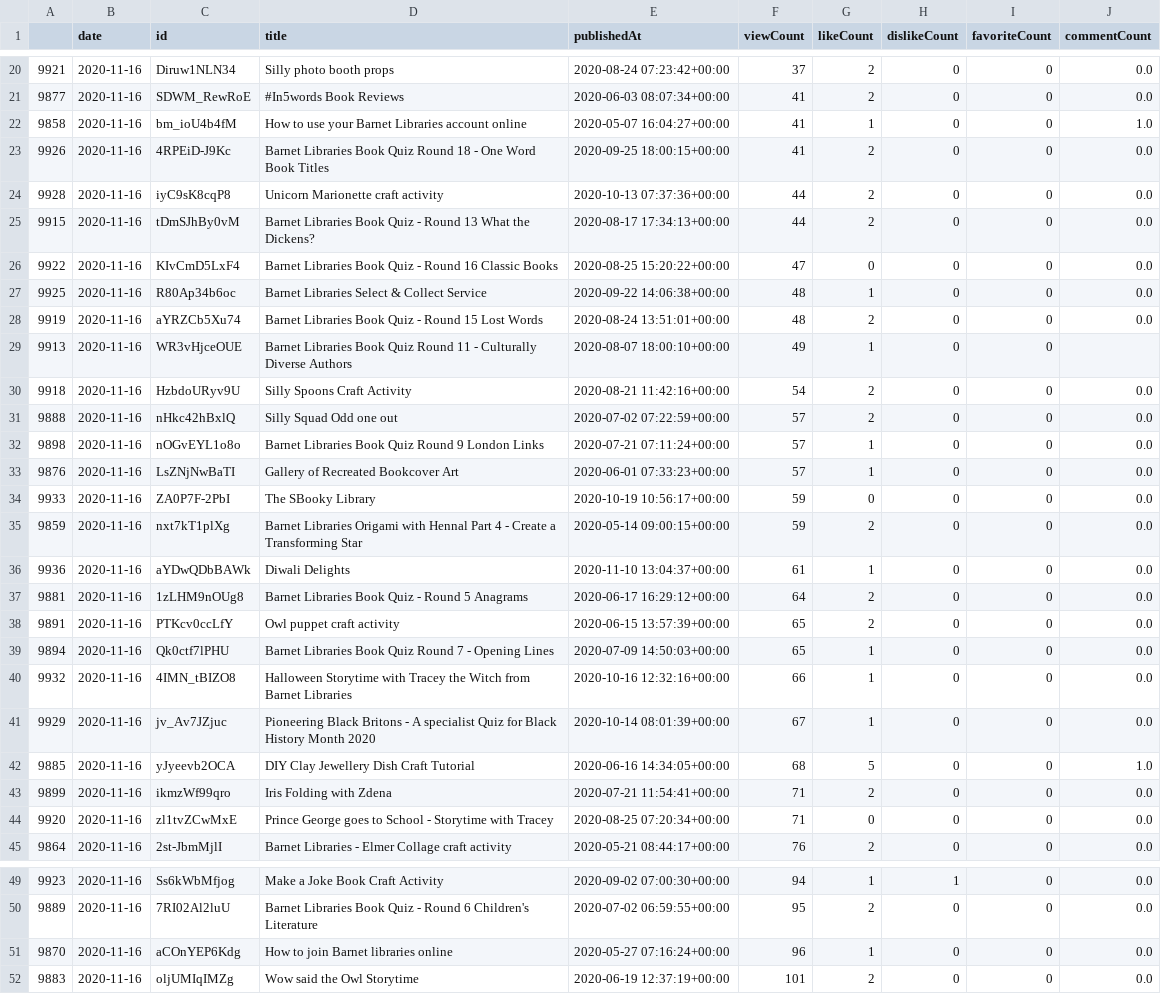
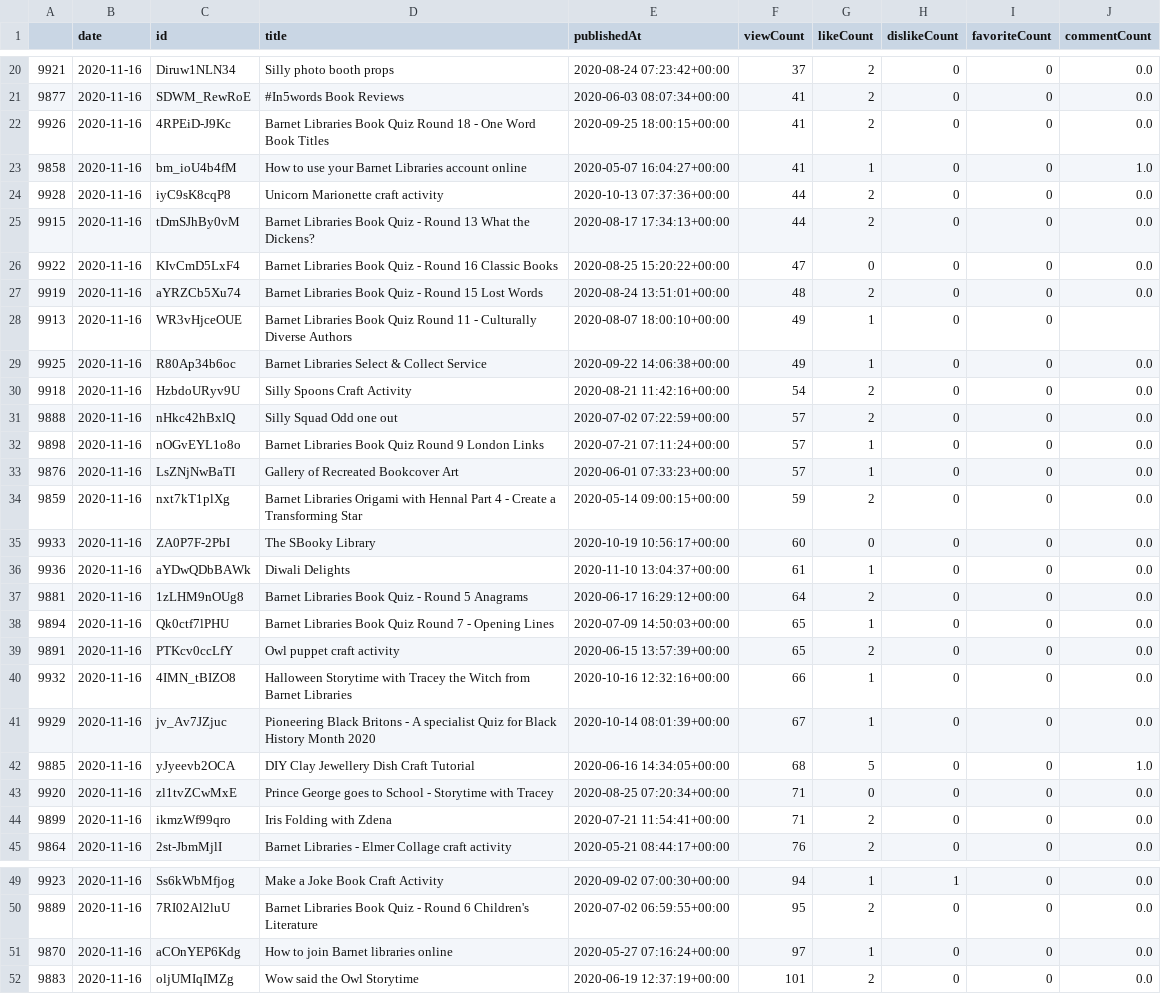
Before and after one commit to 0sumrich/library-dash, a CSV file: src/data/yt-videos.csv, drawn as a sheet; only a part is shown, gaps mark what is left out; the diff covers the shown part only.

```diff
--- a/src/data/yt-videos.csv
+++ b/src/data/yt-videos.csv
@@ -21,4 +21,4 @@
 9877,2020-11-16,SDWM_RewRoE,#In5words Book Reviews,2020-06-03 08:07:34+00:00,41,2,0,0,0.0
+9926,2020-11-16,4RPEiD-J9Kc,Barnet Libraries Book Quiz Round 18  -   One Word Book Titles,2020-09-25 18:00:15+00:00,41,2,0,0,0.0
 9858,2020-11-16,bm_ioU4b4fM,How to use your Barnet Libraries account online,2020-05-07 16:04:27+00:00,41,1,0,0,1.0
-9926,2020-11-16,4RPEiD-J9Kc,Barnet Libraries Book Quiz Round 18  -   One Word Book Titles,2020-09-25 18:00:15+00:00,41,2,0,0,0.0
 9928,2020-11-16,iyC9sK8cqP8,Unicorn Marionette craft activity,2020-10-13 07:37:36+00:00,44,2,0,0,0.0
@@ -26,5 +26,5 @@
 9922,2020-11-16,KIvCmD5LxF4,Barnet Libraries Book Quiz - Round 16  Classic Books,2020-08-25 15:20:22+00:00,47,0,0,0,0.0
-9925,2020-11-16,R80Ap34b6oc,Barnet Libraries Select & Collect Service,2020-09-22 14:06:38+00:00,48,1,0,0,0.0
 9919,2020-11-16,aYRZCb5Xu74,Barnet Libraries Book Quiz - Round 15   Lost Words,2020-08-24 13:51:01+00:00,48,2,0,0,0.0
 9913,2020-11-16,WR3vHjceOUE,Barnet Libraries Book Quiz  Round 11 - Culturally Diverse Authors,2020-08-07 18:00:10+00:00,49,1,0,0,
+9925,2020-11-16,R80Ap34b6oc,Barnet Libraries Select & Collect Service,2020-09-22 14:06:38+00:00,49,1,0,0,0.0
 9918,2020-11-16,HzbdoURyv9U,Silly Spoons Craft Activity,2020-08-21 11:42:16+00:00,54,2,0,0,0.0
@@ -33,8 +33,8 @@
 9876,2020-11-16,LsZNjNwBaTI,Gallery of Recreated Bookcover Art,2020-06-01 07:33:23+00:00,57,1,0,0,0.0
-9933,2020-11-16,ZA0P7F-2PbI,The SBooky Library,2020-10-19 10:56:17+00:00,59,0,0,0,0.0
 9859,2020-11-16,nxt7kT1plXg,Barnet Libraries Origami with Hennal Part 4 - Create a Transforming Star,2020-05-14 09:00:15+00:00,59,2,0,0,0.0
+9933,2020-11-16,ZA0P7F-2PbI,The SBooky Library,2020-10-19 10:56:17+00:00,60,0,0,0,0.0
 9936,2020-11-16,aYDwQDbBAWk,Diwali Delights,2020-11-10 13:04:37+00:00,61,1,0,0,0.0
 9881,2020-11-16,1zLHM9nOUg8,Barnet Libraries Book Quiz - Round 5  Anagrams,2020-06-17 16:29:12+00:00,64,2,0,0,0.0
+9894,2020-11-16,Qk0ctf7lPHU,Barnet Libraries Book Quiz Round 7 -  Opening Lines,2020-07-09 14:50:03+00:00,65,1,0,0,0.0
 9891,2020-11-16,PTKcv0ccLfY,Owl puppet craft activity,2020-06-15 13:57:39+00:00,65,2,0,0,0.0
-9894,2020-11-16,Qk0ctf7lPHU,Barnet Libraries Book Quiz Round 7 -  Opening Lines,2020-07-09 14:50:03+00:00,65,1,0,0,0.0
 9932,2020-11-16,4IMN_tBIZO8,Halloween Storytime with Tracey the Witch from Barnet Libraries,2020-10-16 12:32:16+00:00,66,1,0,0,0.0
@@ -42,4 +42,4 @@
 9885,2020-11-16,yJyeevb2OCA,DIY Clay Jewellery Dish Craft Tutorial,2020-06-16 14:34:05+00:00,68,5,0,0,1.0
+9920,2020-11-16,zl1tvZCwMxE,Prince George goes to School  - Storytime with Tracey,2020-08-25 07:20:34+00:00,71,0,0,0,0.0
 9899,2020-11-16,ikmzWf99qro,Iris Folding with Zdena,2020-07-21 11:54:41+00:00,71,2,0,0,0.0
-9920,2020-11-16,zl1tvZCwMxE,Prince George goes to School  - Storytime with Tracey,2020-08-25 07:20:34+00:00,71,0,0,0,0.0
 9864,2020-11-16,2st-JbmMjlI,Barnet Libraries - Elmer Collage craft activity,2020-05-21 08:44:17+00:00,76,2,0,0,0.0
@@ -50,3 +50,3 @@
 9889,2020-11-16,7RI02Al2luU,Barnet Libraries Book Quiz -  Round 6  Children's Literature,2020-07-02 06:59:55+00:00,95,2,0,0,0.0
-9870,2020-11-16,aCOnYEP6Kdg,How to join Barnet libraries online,2020-05-27 07:16:24+00:00,96,1,0,0,0.0
+9870,2020-11-16,aCOnYEP6Kdg,How to join Barnet libraries online,2020-05-27 07:16:24+00:00,97,1,0,0,0.0
 9883,2020-11-16,oljUMIqIMZg,Wow said the Owl Storytime,2020-06-19 12:37:19+00:00,101,2,0,0,0.0
```
Also changed, not shown: 3 edited cells elsewhere in this file, src/data/yt-totals.csv.
